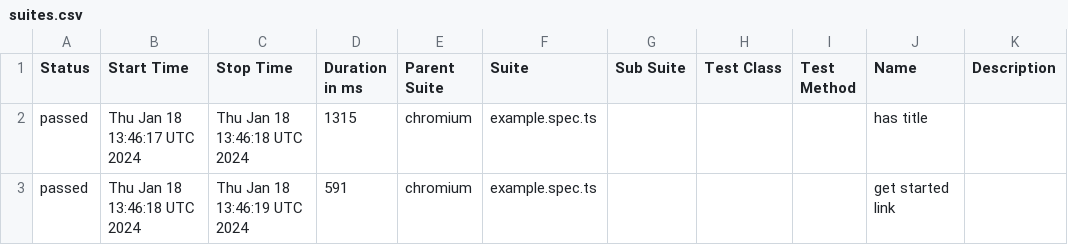
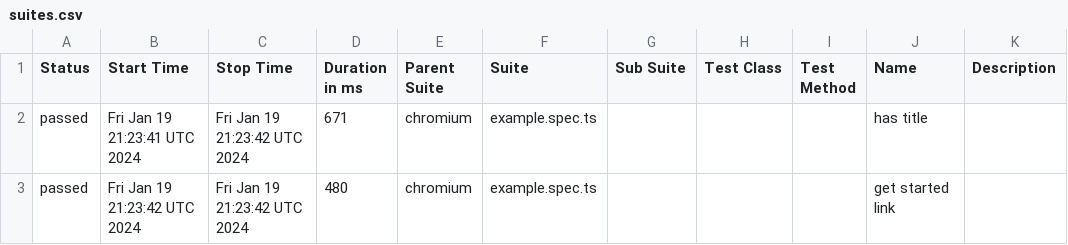
Before and after one commit to i-am-wizard/allure-ghpage, a CSV file: data/suites.csv, drawn as a sheet.

```diff
--- a/data/suites.csv
+++ b/data/suites.csv
@@ -1,3 +1,3 @@
 "Status","Start Time","Stop Time","Duration in ms","Parent Suite","Suite","Sub Suite","Test Class","Test Method","Name","Description"
-"passed","Thu Jan 18 13:46:17 UTC 2024","Thu Jan 18 13:46:18 UTC 2024","1315","chromium","example.spec.ts","","","","has title",""
-"passed","Thu Jan 18 13:46:18 UTC 2024","Thu Jan 18 13:46:19 UTC 2024","591","chromium","example.spec.ts","","","","get started link",""
+"passed","Fri Jan 19 21:23:41 UTC 2024","Fri Jan 19 21:23:42 UTC 2024","671","chromium","example.spec.ts","","","","has title",""
+"passed","Fri Jan 19 21:23:42 UTC 2024","Fri Jan 19 21:23:42 UTC 2024","480","chromium","example.spec.ts","","","","get started link",""
```
Also changed, not shown: 22 other files.
